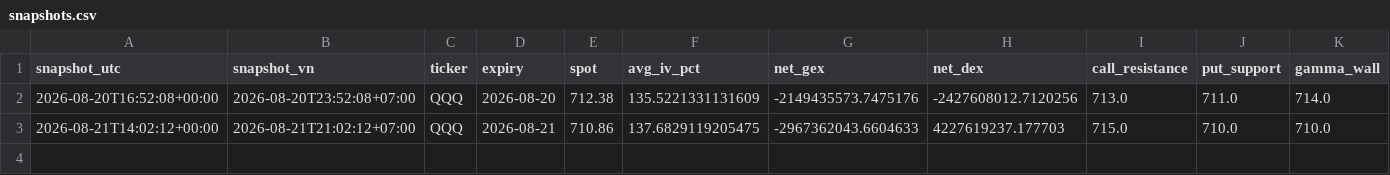
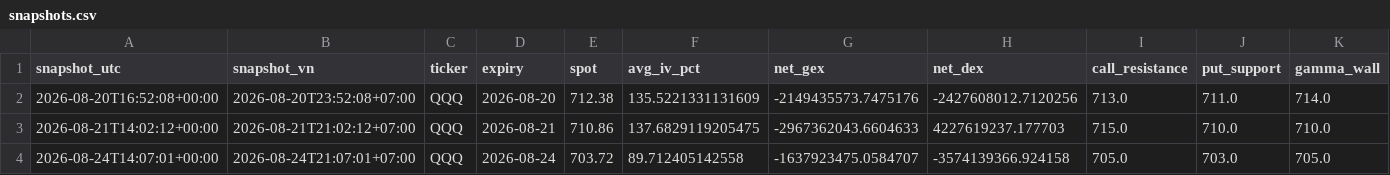
Before and after one commit to khangkaka066/OptionFLow-simple, a CSV file: history/snapshots.csv, drawn as a sheet; only a part is shown; rows hold the shown columns only; the diff names each change by its address in the sheet, - before the commit and + after, or states it on an @@ line.

```diff
--- a/history/snapshots.csv
+++ b/history/snapshots.csv
+row 4: 2026-08-24T14:07:01+00:00 | 2026-08-24T21:07:01+07:00 | QQQ | 2026-08-24 | 703.72 | 89.712405142558 | -1637923475.0584707 | -3574139366.924158 | 705.0 | 703.0 | 705.0
```
Also changed, not shown: 1 other file.
